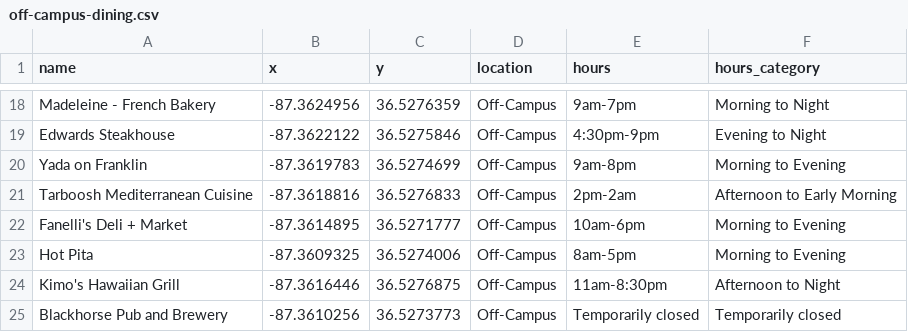
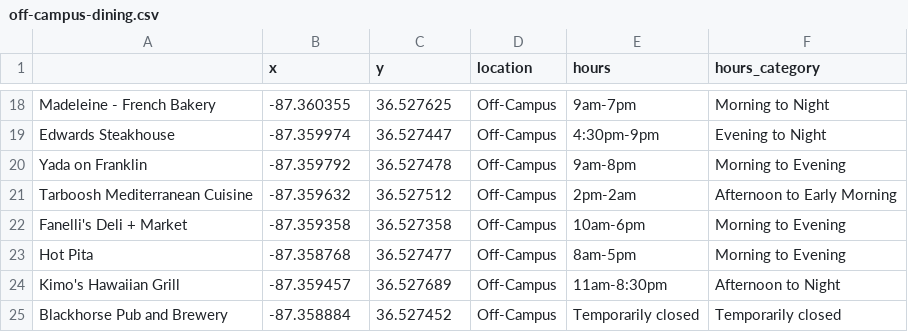
Before and after one commit to chrismgentry/GIS1-Exercise-6, a CSV file: Data/off-campus-dining.csv, drawn as a sheet; only a part is shown, gaps mark what is left out; the diff covers the shown part only; the diff names each change by its address in the sheet, - before the commit and + after, or states it on an @@ line.

```diff
--- a/Data/off-campus-dining.csv
+++ b/Data/off-campus-dining.csv
-A1: name
+A1: (empty)
-B18 (x): -87.3624956
+B18 (x): -87.360355
-C18 (y): 36.5276359
+C18 (y): 36.527625
-B19 (x): -87.3622122
+B19 (x): -87.359974
-C19 (y): 36.5275846
+C19 (y): 36.527447
-B20 (x): -87.3619783
+B20 (x): -87.359792
-C20 (y): 36.5274699
+C20 (y): 36.527478
-B21 (x): -87.3618816
+B21 (x): -87.359632
-C21 (y): 36.5276833
+C21 (y): 36.527512
-B22 (x): -87.3614895
+B22 (x): -87.359358
-C22 (y): 36.5271777
+C22 (y): 36.527358
-B23 (x): -87.3609325
+B23 (x): -87.358768
-C23 (y): 36.5274006
+C23 (y): 36.527477
-B24 (x): -87.3616446
+B24 (x): -87.359457
-C24 (y): 36.5276875
+C24 (y): 36.527689
-B25 (x): -87.3610256
+B25 (x): -87.358884
-C25 (y): 36.5273773
+C25 (y): 36.527452
```
Also changed, not shown: 32 edited cells elsewhere in this file.
